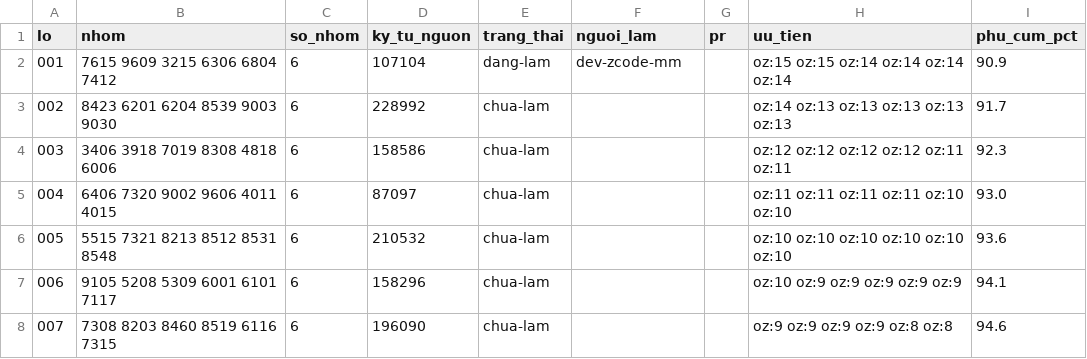
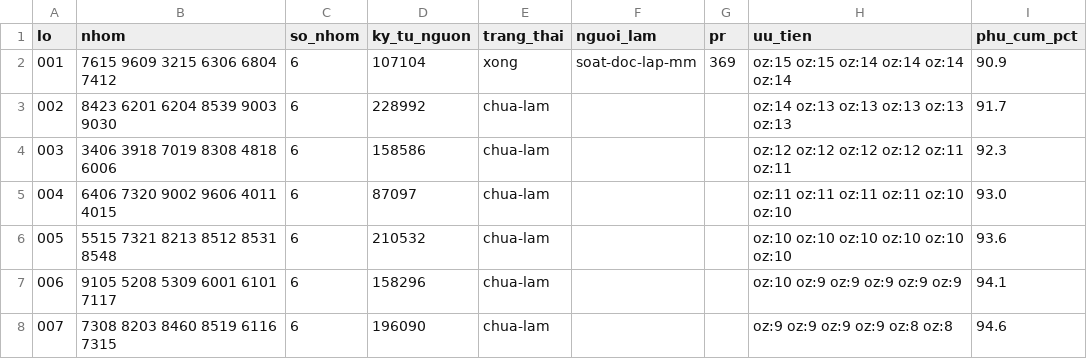
Before and after one commit to ozvietnam/hs-code-api, a CSV file: docs/giao-viec/so-tay-lo.csv, drawn as a sheet; only a part is shown.

Commit message:
docs(so-tay): lô 001 xong sau soát độc lập + duyệt quản lý (PR #369)

```diff
--- a/docs/giao-viec/so-tay-lo.csv
+++ b/docs/giao-viec/so-tay-lo.csv
@@ -1,3 +1,3 @@
 lo,nhom,so_nhom,ky_tu_nguon,trang_thai,nguoi_lam,pr,uu_tien,phu_cum_pct
-001,7615 9609 3215 6306 6804 7412,6,107104,dang-lam,dev-zcode-mm,,oz:15 oz:15 oz:14 oz:14 oz:14 oz:14,90.9
+001,7615 9609 3215 6306 6804 7412,6,107104,xong,soat-doc-lap-mm,369,oz:15 oz:15 oz:14 oz:14 oz:14 oz:14,90.9
 002,8423 6201 6204 8539 9003 9030,6,228992,chua-lam,,,oz:14 oz:13 oz:13 oz:13 oz:13 oz:13,91.7
```
